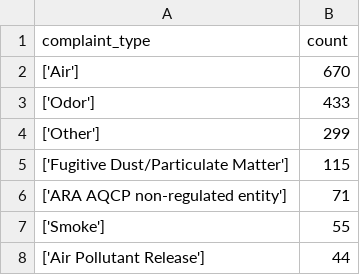
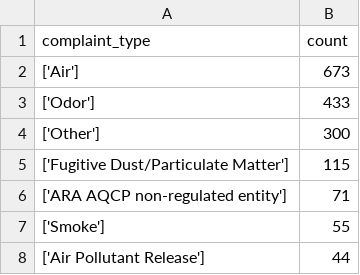
Before and after one commit to LJRollerII/live_nicar_pipeline, a CSV file: exported_data/complaint_type_frequency.csv, drawn as a sheet; only a part is shown.

```diff
--- a/exported_data/complaint_type_frequency.csv
+++ b/exported_data/complaint_type_frequency.csv
@@ -1,5 +1,5 @@
 complaint_type,count
-['Air'],670
+['Air'],673
 ['Odor'],433
-['Other'],299
+['Other'],300
 ['Fugitive Dust/Particulate Matter'],115
```
Also changed, not shown: exported_data/all_complaints.csv, exported_data/invalid_counties.csv.
